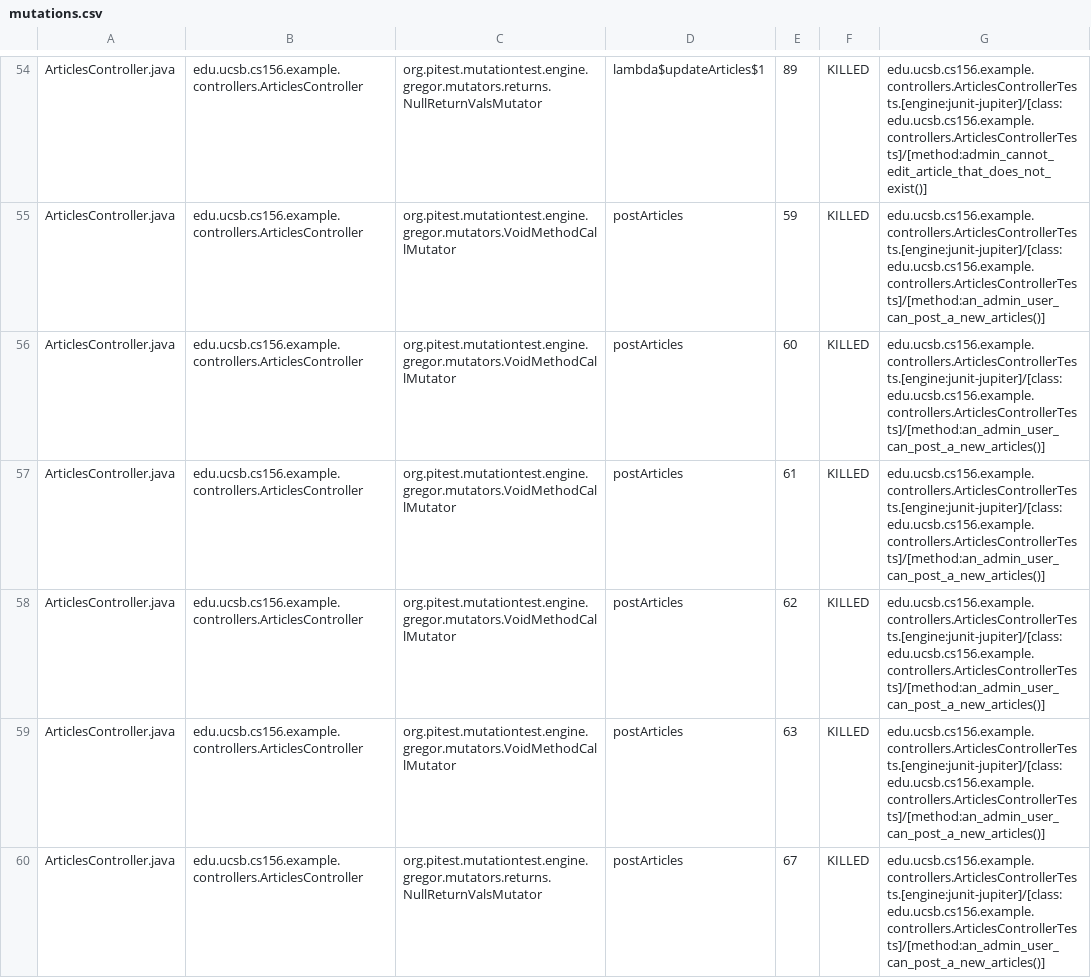
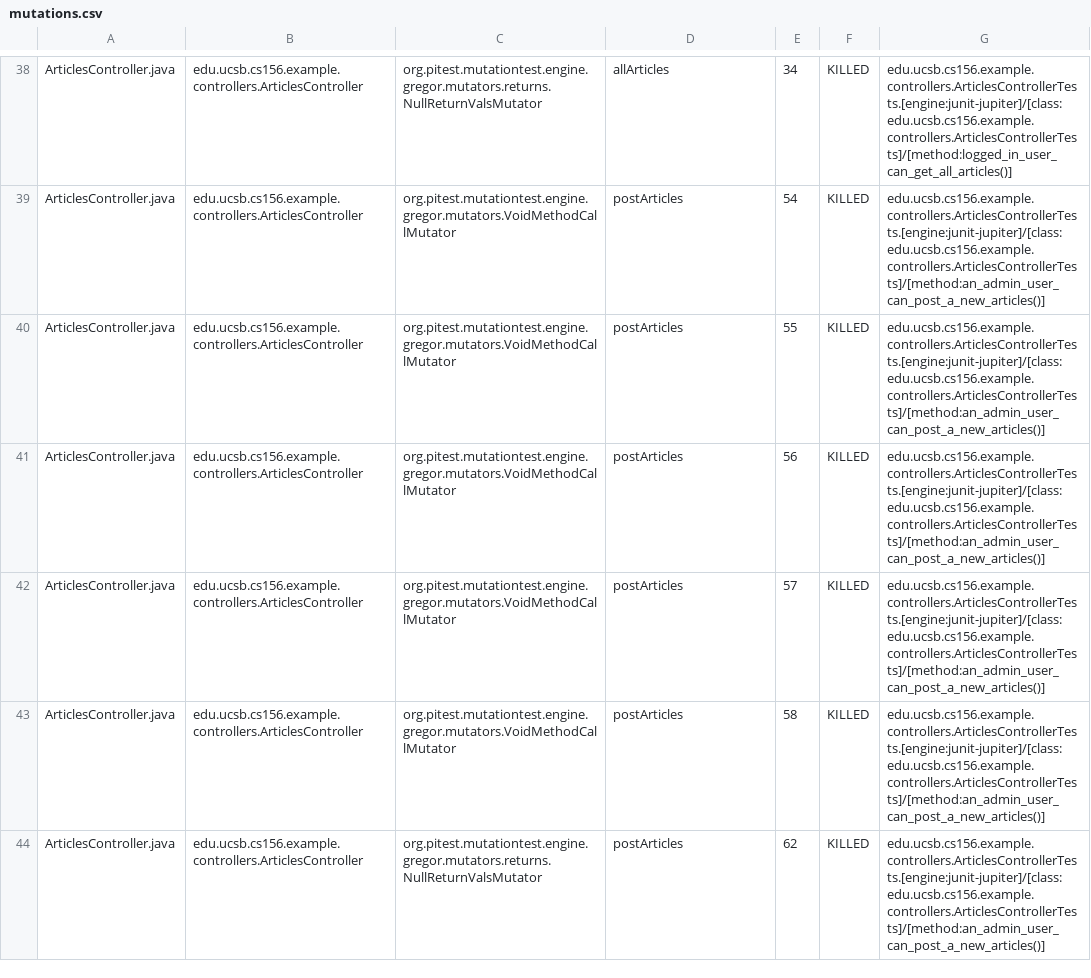
Before and after one commit to ucsb-cs156-f23/team02-f23-5pm-4, a CSV file: pitest/mutations.csv, drawn as a sheet; only a part is shown, gaps mark what is left out; addresses are those after the commit; the diff covers the shown part only; the diff names each change by its address in the sheet, - before the commit and + after, or states it on an @@ line.

Commit message:
Deploying to gh-pages from @ ucsb-cs156-f23/team02-f23-5pm-4@d5a2d4ae59d7455b1711f3306740cf925270be4e 🚀

```diff
--- a/pitest/mutations.csv
+++ b/pitest/mutations.csv
-D38: lambda$updateArticles$1
+D38: allArticles
-E38: 89
+E38: 34
-G38: edu.ucsb.cs156.example.controllers.ArticlesControllerTests.[engine:junit-jupiter]/[class:edu.ucsb.cs156.example.controllers.ArticlesControllerTests]/[method:admin_cannot_edit_article_that_does_not_exist()]
+G38: edu.ucsb.cs156.example.controllers.ArticlesControllerTests.[engine:junit-jupiter]/[class:edu.ucsb.cs156.example.controllers.ArticlesControllerTests]/[method:logged_in_user_can_get_all_articles()]
-E39: 59
+E39: 54
-E40: 60
+E40: 55
-E41: 61
+E41: 56
-E42: 62
+E42: 57
-E43: 63
+E43: 58
-E44: 67
+E44: 62
```
Also changed, not shown: 3 added rows, 12 removed rows, 22 moved rows and 13 edited cells elsewhere in this file, 16 other files.
